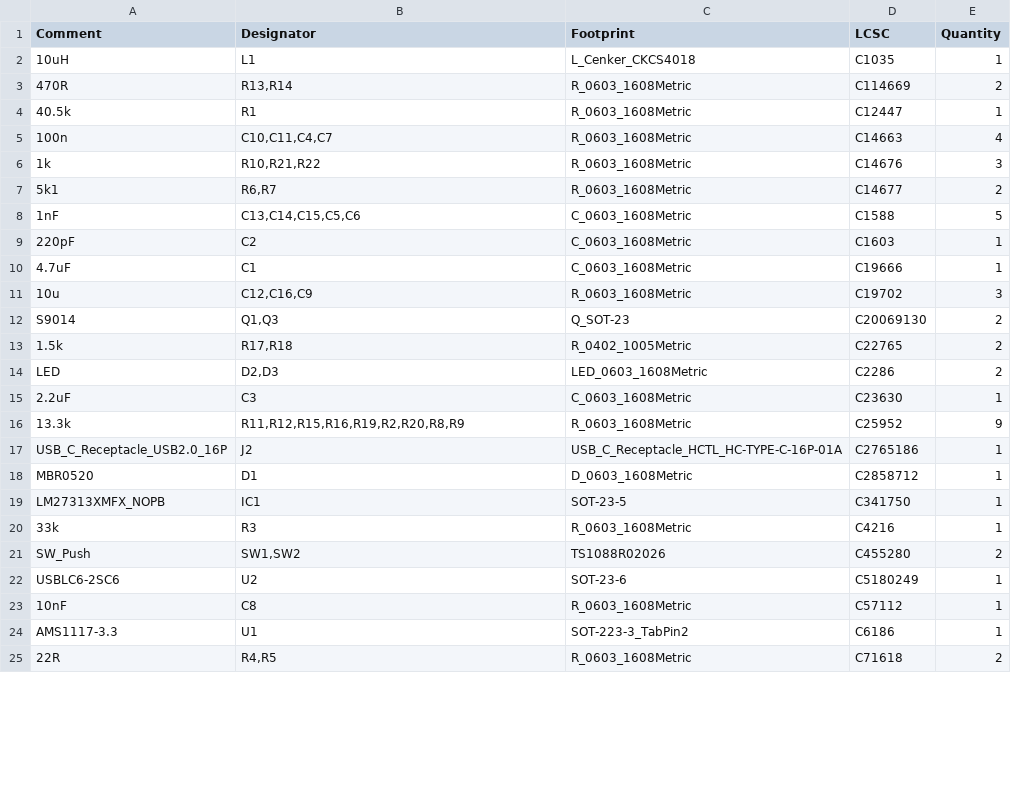
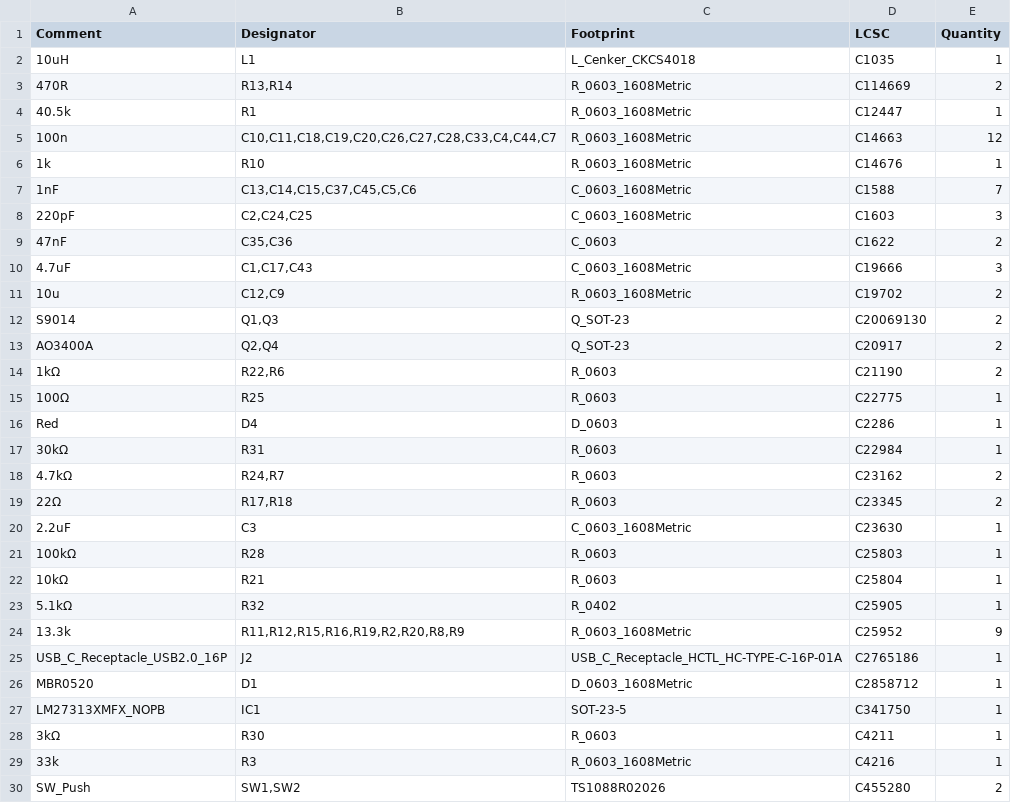
Before and after one commit to X-Lemon-X/Pilot_6_axis, a CSV file: Electric schematic/Pilot6Axis/jlcpcb/production_files/BOM-Pilot6Axis.csv, drawn as a sheet; only a part is shown; the shorter side is filled out with more unchanged rows; the diff covers the shown part only.

```diff
--- a/Electric schematic/Pilot6Axis/jlcpcb/production_files/BOM-Pilot6Axis.csv
+++ b/Electric schematic/Pilot6Axis/jlcpcb/production_files/BOM-Pilot6Axis.csv
@@ -4,13 +4,21 @@ Comment,Designator,Footprint,LCSC,Quantity
 40.5k,R1,R_0603_1608Metric,C12447,1
-100n,"C10,C11,C4,C7",R_0603_1608Metric,C14663,4
-1k,"R10,R21,R22",R_0603_1608Metric,C14676,3
-5k1,"R6,R7",R_0603_1608Metric,C14677,2
-1nF,"C13,C14,C15,C5,C6",C_0603_1608Metric,C1588,5
-220pF,C2,C_0603_1608Metric,C1603,1
-4.7uF,C1,C_0603_1608Metric,C19666,1
-10u,"C12,C16,C9",R_0603_1608Metric,C19702,3
+100n,"C10,C11,C18,C19,C20,C26,C27,C28,C33,C4,C44,C7",R_0603_1608Metric,C14663,12
+1k,R10,R_0603_1608Metric,C14676,1
+1nF,"C13,C14,C15,C37,C45,C5,C6",C_0603_1608Metric,C1588,7
+220pF,"C2,C24,C25",C_0603_1608Metric,C1603,3
+47nF,"C35,C36",C_0603,C1622,2
+4.7uF,"C1,C17,C43",C_0603_1608Metric,C19666,3
+10u,"C12,C9",R_0603_1608Metric,C19702,2
 S9014,"Q1,Q3",Q_SOT-23,C20069130,2
-1.5k,"R17,R18",R_0402_1005Metric,C22765,2
-LED,"D2,D3",LED_0603_1608Metric,C2286,2
+AO3400A,"Q2,Q4",Q_SOT-23,C20917,2
+1kΩ,"R22,R6",R_0603,C21190,2
+100Ω,R25,R_0603,C22775,1
+Red,D4,D_0603,C2286,1
+30kΩ,R31,R_0603,C22984,1
+4.7kΩ,"R24,R7",R_0603,C23162,2
+22Ω,"R17,R18",R_0603,C23345,2
 2.2uF,C3,C_0603_1608Metric,C23630,1
+100kΩ,R28,R_0603,C25803,1
+10kΩ,R21,R_0603,C25804,1
+5.1kΩ,R32,R_0402,C25905,1
 13.3k,"R11,R12,R15,R16,R19,R2,R20,R8,R9",R_0603_1608Metric,C25952,9
@@ -19,2 +27,3 @@ MBR0520,D1,D_0603_1608Metric,C2858712,1
 LM27313XMFX_NOPB,IC1,SOT-23-5,C341750,1
+3kΩ,R30,R_0603,C4211,1
 33k,R3,R_0603_1608Metric,C4216,1
```
Also changed, not shown: 8 added rows, 3 removed rows and 5 edited cells elsewhere in this file, Electric schematic/Pilot6Axis/jlcpcb/production_files/CPL-Pilot6Axis.csv, 44 other files.
